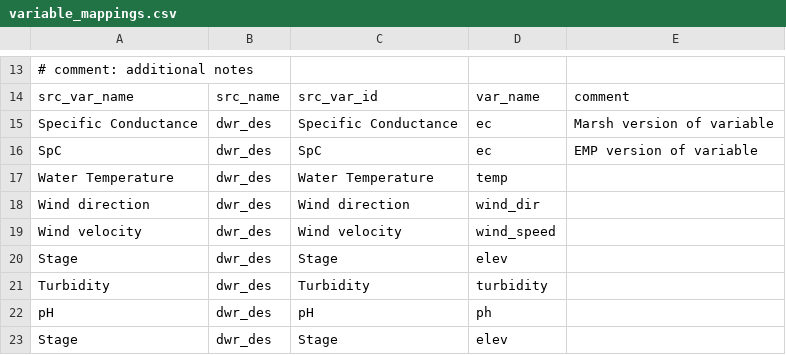
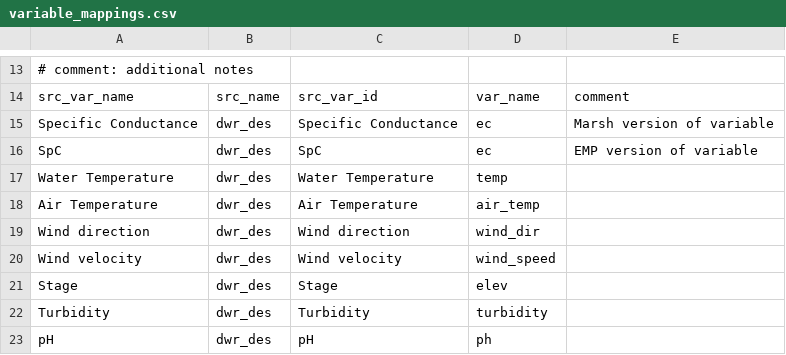
Before and after one commit to CADWRDeltaModeling/dms_datastore, a CSV file: dms_datastore/config_data/variable_mappings.csv, drawn as a sheet; only a part is shown, gaps mark what is left out; the shorter side is filled out with more unchanged rows; the diff names each change by its address in the sheet, - before the commit and + after, or states it on an @@ line.

Commit message:
Added air_temp mappings for DES.

```diff
--- a/dms_datastore/config_data/variable_mappings.csv
+++ b/dms_datastore/config_data/variable_mappings.csv
+row 18: Air Temperature | dwr_des | Air Temperature | air_temp
```
